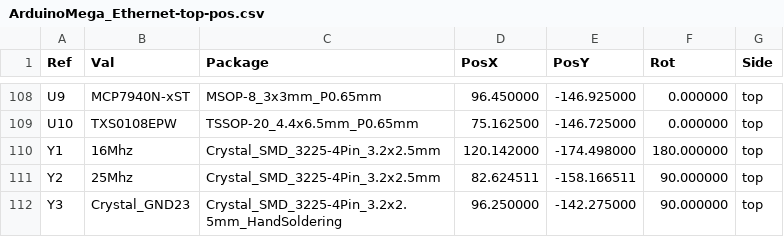
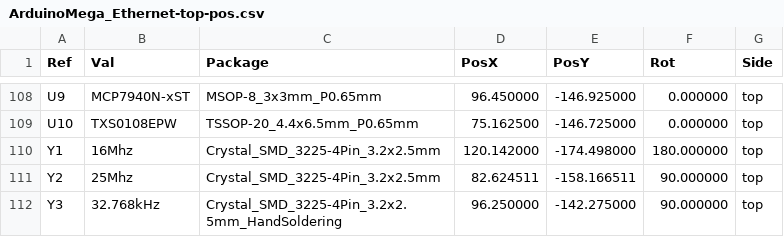
Before and after one commit to dmanla/ArduinoMegaEthernet, a CSV file: Manufacturing/ArduinoMega_Ethernet-top-pos.csv, drawn as a sheet; only a part is shown, gaps mark what is left out; the diff covers the shown part only.

```diff
--- a/Manufacturing/ArduinoMega_Ethernet-top-pos.csv
+++ b/Manufacturing/ArduinoMega_Ethernet-top-pos.csv
@@ -111,2 +111,2 @@ Ref,Val,Package,PosX,PosY,Rot,Side
 "Y2","25Mhz","Crystal_SMD_3225-4Pin_3.2x2.5mm",82.624511,-158.166511,90.000000,top
-"Y3","Crystal_GND23","Crystal_SMD_3225-4Pin_3.2x2.5mm_HandSoldering",96.250000,-142.275000,90.000000,top
+"Y3","32.768kHz","Crystal_SMD_3225-4Pin_3.2x2.5mm_HandSoldering",96.250000,-142.275000,90.000000,top
```
Also changed, not shown: 18 edited cells elsewhere in this file, 15 other files.
